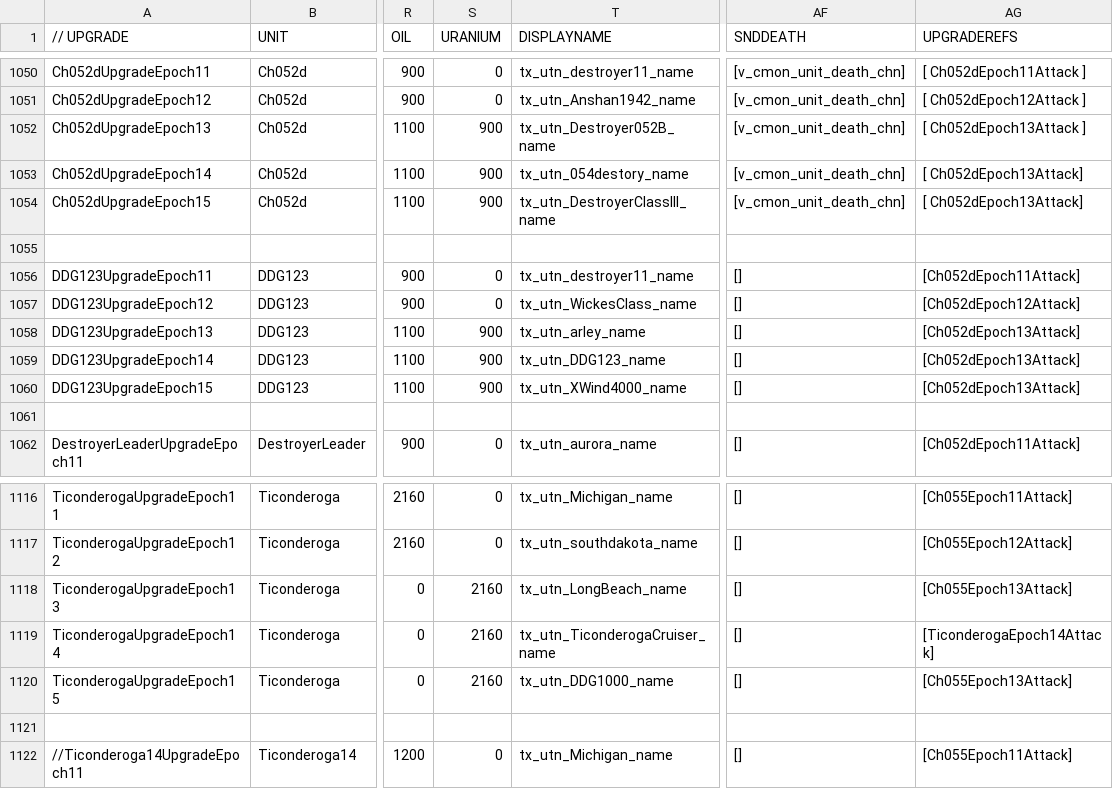
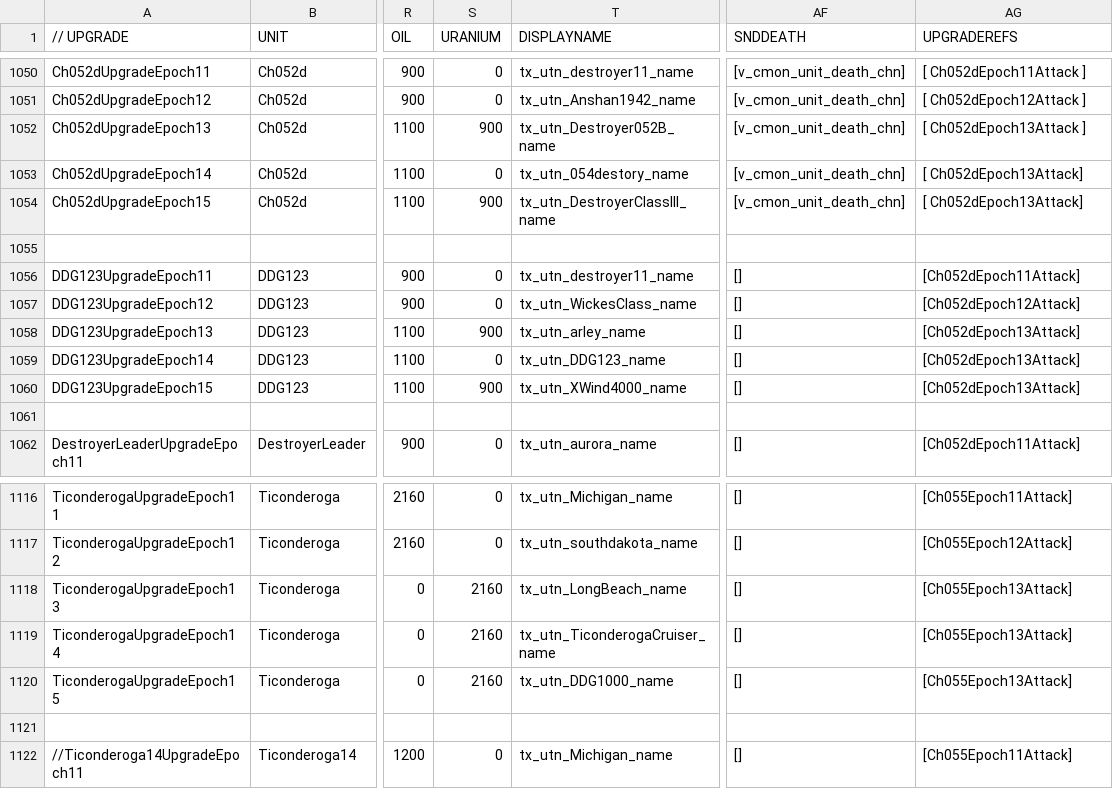
Before and after one commit to luojiang419/ee2, a CSV file: game-metadata/EE2X_db/TechTree/upgrade_unittypes.csv, drawn as a sheet; only a part is shown, gaps mark what is left out; the diff names each change by its address in the sheet, - before the commit and + after, or states it on an @@ line.

```diff
--- a/game-metadata/EE2X_db/TechTree/upgrade_unittypes.csv
+++ b/game-metadata/EE2X_db/TechTree/upgrade_unittypes.csv
-S1053 (URANIUM): 900
+S1053 (URANIUM): 0
-S1059 (URANIUM): 900
+S1059 (URANIUM): 0
-AG1119 (UPGRADEREFS): [TiconderogaEpoch14Attack]
+AG1119 (UPGRADEREFS): [Ch055Epoch13Attack]
```
Also changed, not shown: 2 other files.
